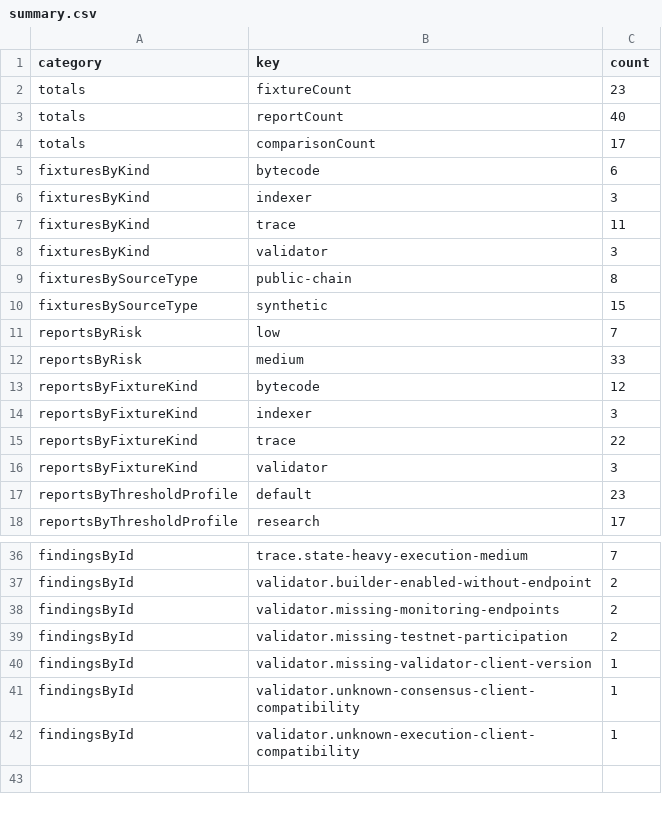
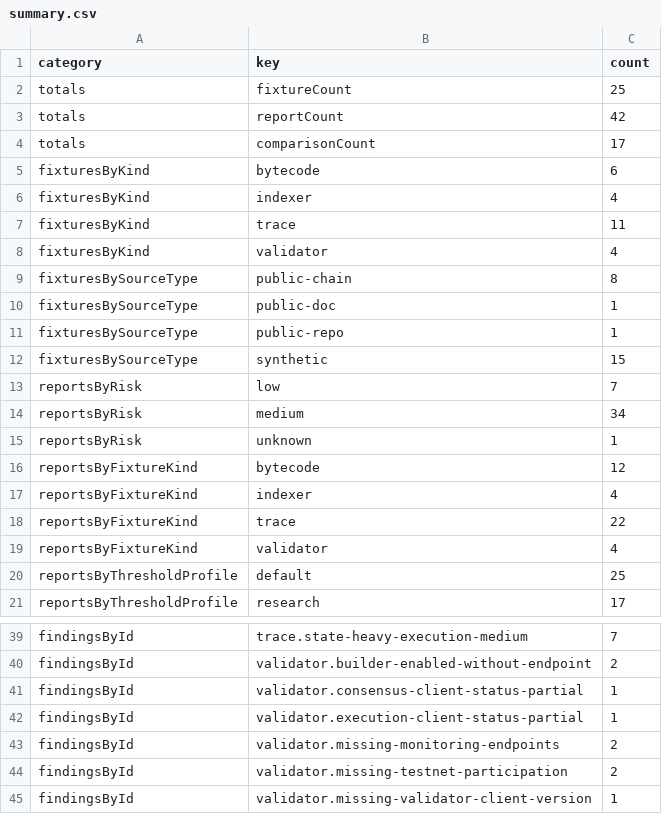
Before and after one commit to CruzMolina/glamsterdam-compat-lab, a CSV file: datasets/public-seed/summary.csv, drawn as a sheet; only a part is shown, gaps mark what is left out; the shorter side is filled out with more unchanged rows; the diff covers the shown part only.

```diff
--- a/datasets/public-seed/summary.csv
+++ b/datasets/public-seed/summary.csv
@@ -1,18 +1,21 @@
 category,key,count
-totals,fixtureCount,23
-totals,reportCount,40
+totals,fixtureCount,25
+totals,reportCount,42
 totals,comparisonCount,17
 fixturesByKind,bytecode,6
-fixturesByKind,indexer,3
+fixturesByKind,indexer,4
 fixturesByKind,trace,11
-fixturesByKind,validator,3
+fixturesByKind,validator,4
 fixturesBySourceType,public-chain,8
+fixturesBySourceType,public-doc,1
+fixturesBySourceType,public-repo,1
 fixturesBySourceType,synthetic,15
 reportsByRisk,low,7
-reportsByRisk,medium,33
+reportsByRisk,medium,34
+reportsByRisk,unknown,1
 reportsByFixtureKind,bytecode,12
-reportsByFixtureKind,indexer,3
+reportsByFixtureKind,indexer,4
 reportsByFixtureKind,trace,22
-reportsByFixtureKind,validator,3
-reportsByThresholdProfile,default,23
+reportsByFixtureKind,validator,4
+reportsByThresholdProfile,default,25
 reportsByThresholdProfile,research,17
@@ -37,2 +40,4 @@ findingsById,trace.state-heavy-execution-medium,7
 findingsById,validator.builder-enabled-without-endpoint,2
+findingsById,validator.consensus-client-status-partial,1
+findingsById,validator.execution-client-status-partial,1
 findingsById,validator.missing-monitoring-endpoints,2
```
Also changed, not shown: 5 edited cells elsewhere in this file, datasets/public-seed/findings.csv, datasets/public-seed/reports.csv, 14 other files.
